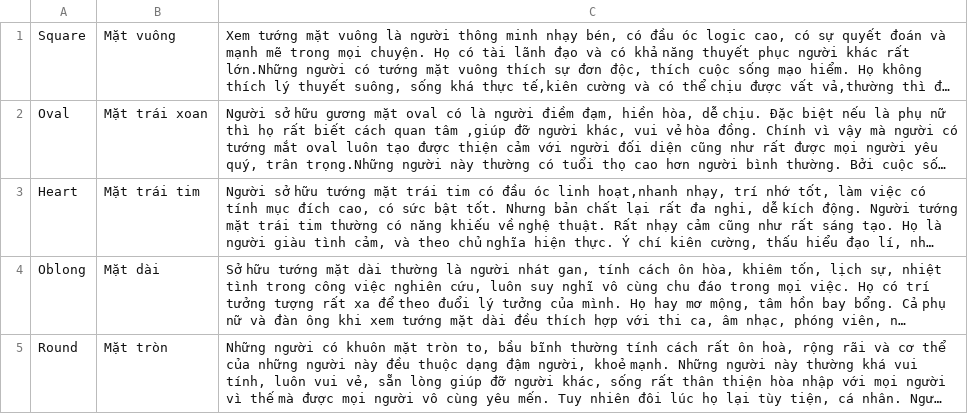
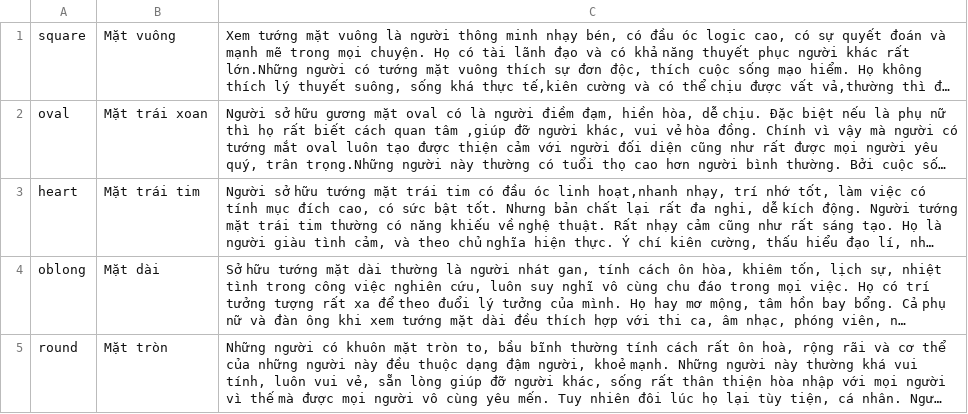
Before and after one commit to dtkien1802/PhysiognomicAI, a CSV file: backend/models/face_desc.csv, drawn as a sheet; long unchanged cells end in …; the diff names each change by its address in the sheet, - before the commit and + after, or states it on an @@ line.

```diff
--- a/backend/models/face_desc.csv
+++ b/backend/models/face_desc.csv
-A1: Square
+A1: square
-A2: Oval
+A2: oval
-A3: Heart
+A3: heart
-A4: Oblong
+A4: oblong
-A5: Round
+A5: round
```
Also changed, not shown: 4 other files.
